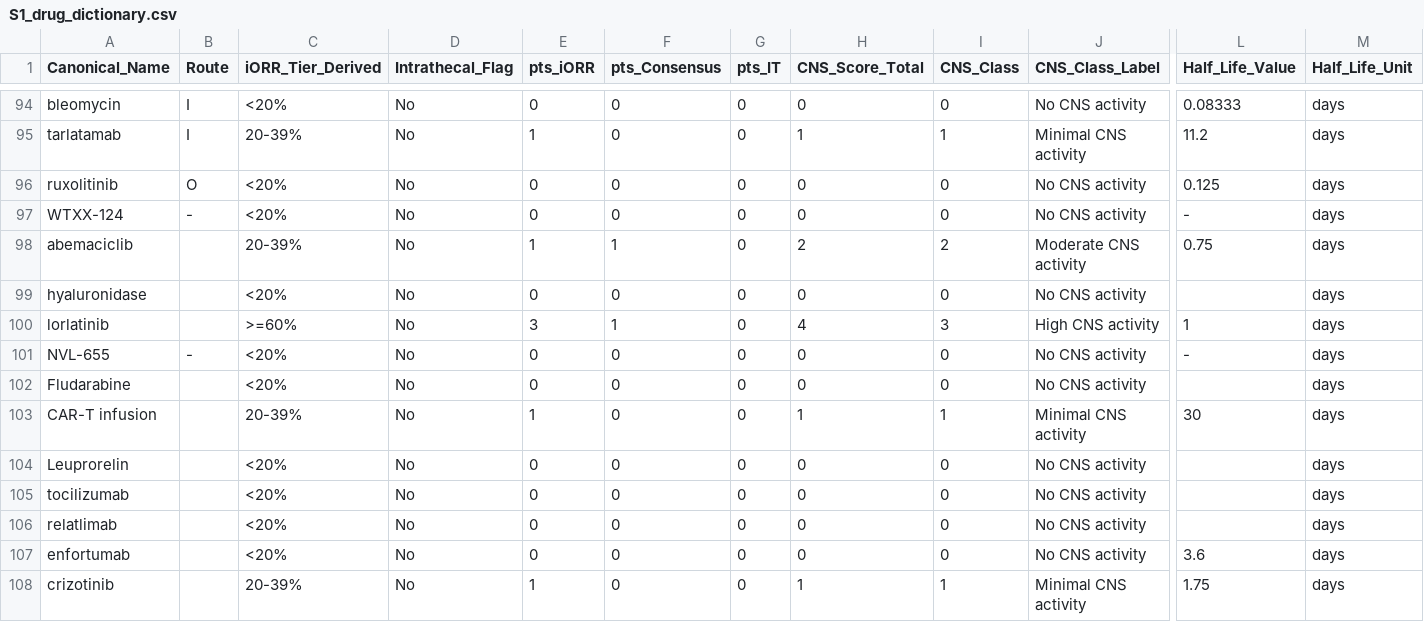
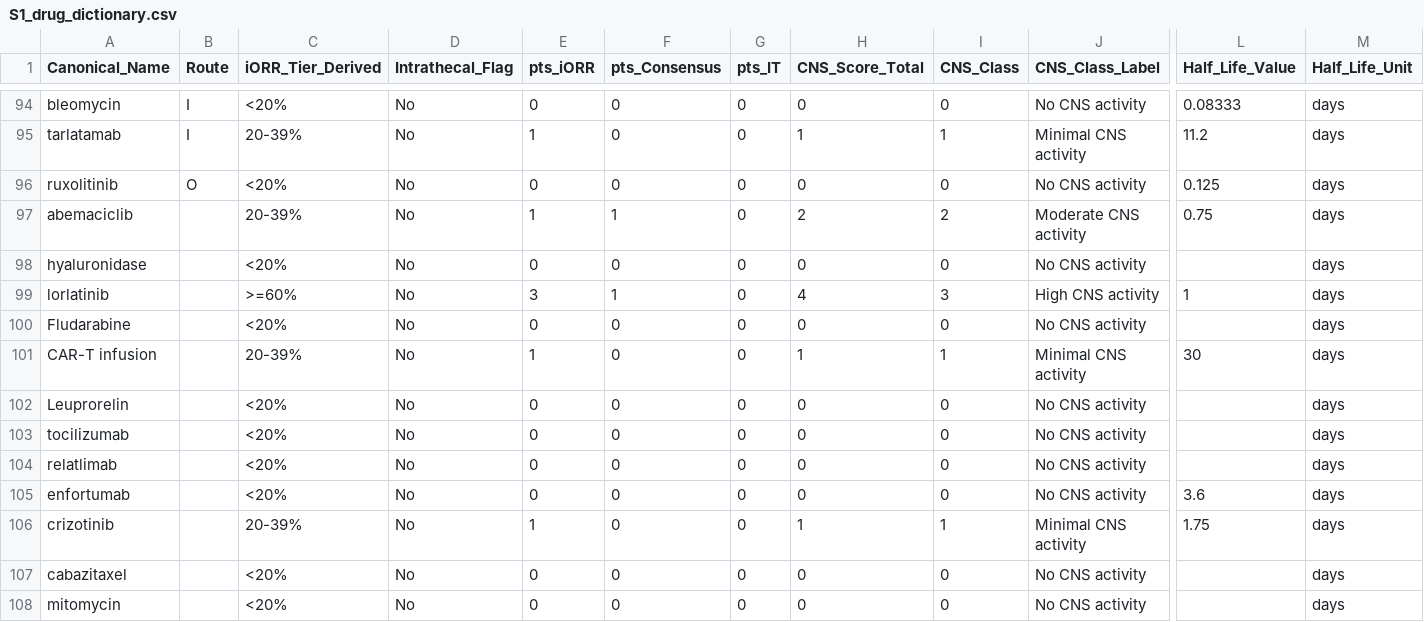
Before and after one commit to LucasMitre-droid/CNS_Drug_Dictionary_Framework, a CSV file: dictionary/S1_drug_dictionary.csv, drawn as a sheet; only a part is shown, gaps mark what is left out; the shorter side is filled out with more unchanged rows; rows hold the shown columns only; the diff names each change by its address in the sheet, - before the commit and + after, or states it on an @@ line.

Commit message:
Fixing known issues in the dictionary naming.

```diff
--- a/dictionary/S1_drug_dictionary.csv
+++ b/dictionary/S1_drug_dictionary.csv
-row 97: WTXX-124 | - | <20% | No | 0 | 0 | 0 | 0 | 0 | No CNS activity | - | days
-row 101: NVL-655 | - | <20% | No | 0 | 0 | 0 | 0 | 0 | No CNS activity | - | days
```
Also changed, not shown: dictionary/S3_halflife_sources.csv, 4 other files.
